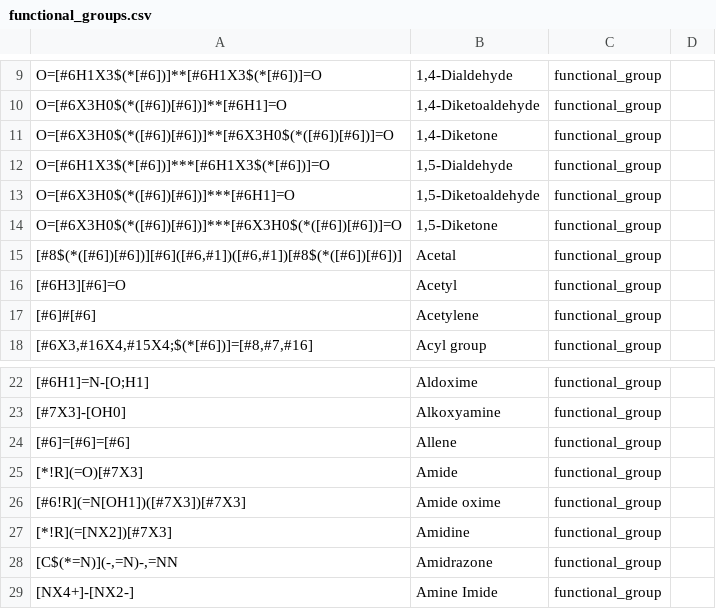
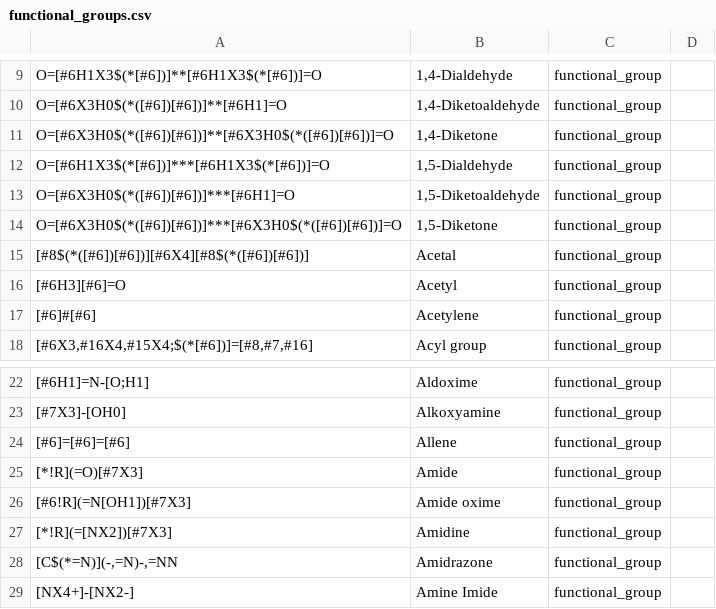
Before and after one commit to torbengutermuth/SmartChemist, a CSV file: smarts/functional_groups.csv, drawn as a sheet; only a part is shown, gaps mark what is left out.

```diff
--- a/smarts/functional_groups.csv
+++ b/smarts/functional_groups.csv
@@ -14,3 +14,3 @@ O=[#6X3H0$(*([#6])[#6])]***[#6H1]=O,"1,5-Diketoaldehyde",functional_group
 O=[#6X3H0$(*([#6])[#6])]***[#6X3H0$(*([#6])[#6])]=O,"1,5-Diketone",functional_group
-"[#8$(*([#6])[#6])][#6]([#6,#1])([#6,#1])[#8$(*([#6])[#6])]",Acetal,functional_group
+[#8$(*([#6])[#6])][#6X4][#8$(*([#6])[#6])],Acetal,functional_group
 [#6H3][#6]=O,Acetyl,functional_group
@@ -25,3 +25,3 @@ O=[#6X3H0$(*([#6])[#6])]***[#6X3H0$(*([#6])[#6])]=O,"1,5-Diketone",functional_gr
 [*!R](=O)[#7X3],Amide,functional_group
-[#6!R](=N[OH1])([#7X3])[#7X3],Amide oxime,functional_group
+[#6!R](=N[OH1])[#7X3],Amide oxime,functional_group
 [*!R](=[NX2])[#7X3],Amidine,functional_group
```
Also changed, not shown: smarts/test_molecules_file.csv, 2 other files.
